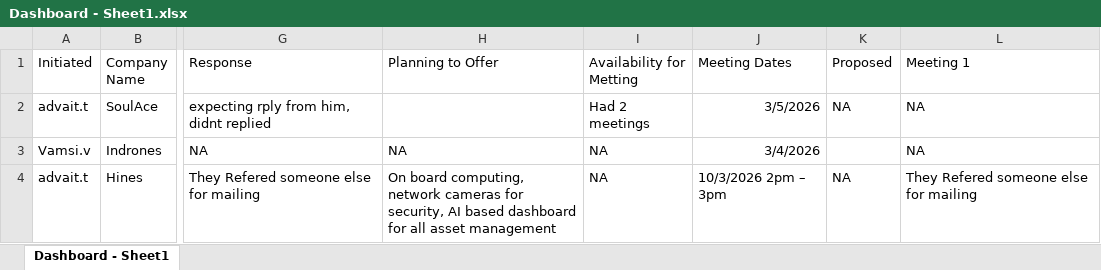
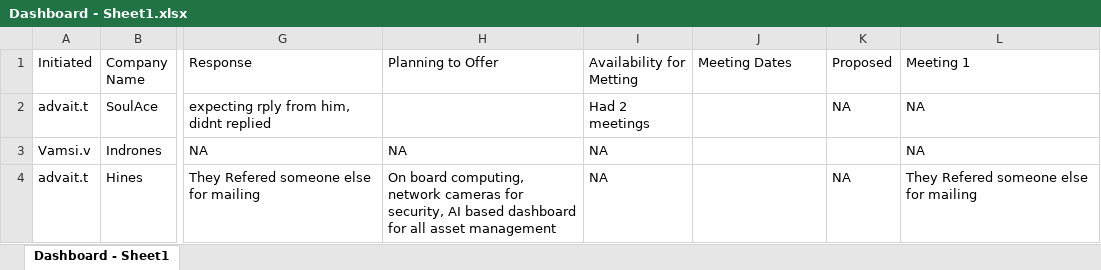
Before and after one commit to shre786/Dashboard, an Excel workbook: backend/dashboard/Dashboard - Sheet1.xlsx, sheet Dashboard - Sheet1, drawn as a sheet; only a part is shown, gaps mark what is left out; values as stored, in another font and other column widths than the file's, no borders; the diff covers the shown part only; the diff names each change by its address in the sheet, - before the commit and + after, or states it on an @@ line.

```diff
--- a/backend/dashboard/Dashboard - Sheet1.xlsx (sheet Dashboard - Sheet1)
+++ b/backend/dashboard/Dashboard - Sheet1.xlsx (sheet Dashboard - Sheet1)
-J2 (Meeting Dates): 3/5/2026
+J2 (Meeting Dates): (empty)
-J3 (Meeting Dates): 3/4/2026
+J3 (Meeting Dates): (empty)
-J4 (Meeting Dates): 10/3/2026 2pm – 3pm
+J4 (Meeting Dates): (empty)
```
Also changed, not shown: 2 added rows and 2 edited cells elsewhere in this sheet, backend/dashboard/Dashboard.xlsx, 8 other files.
